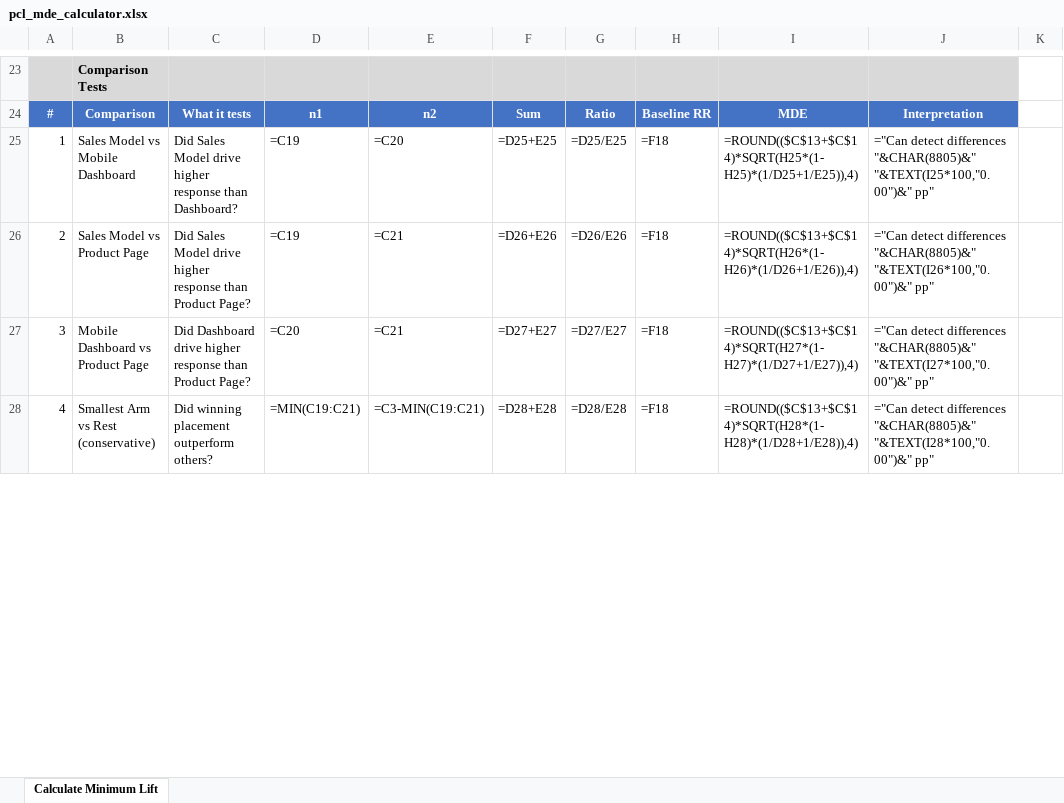
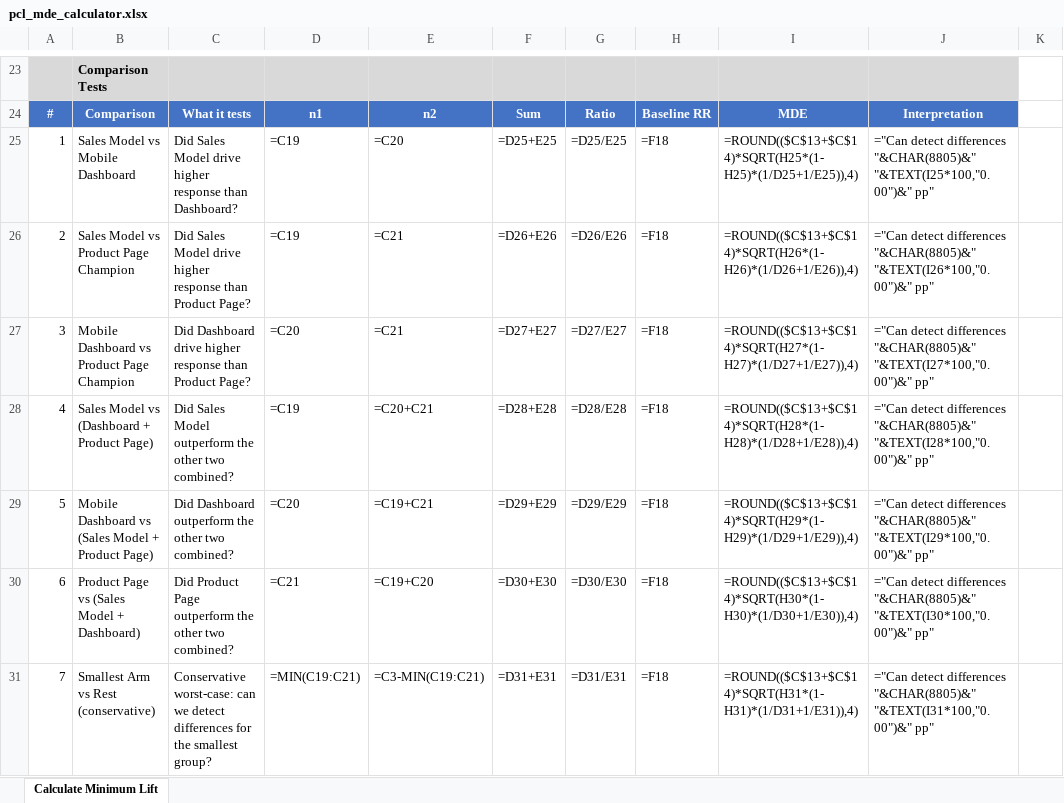
Before and after one commit to 7AVS/Learning_R, an Excel workbook: pcl_mde_calculator.xlsx, sheet Calculate Minimum Lift, drawn as a sheet; only a part is shown, gaps mark what is left out; values as stored, in another font and other column widths than the file's, no borders; formulas without a stored value are shown as written; addresses are those after the commit; the diff covers the shown part only; the diff names each change by its address in the sheet, - before the commit and + after, or states it on an @@ line.

```diff
--- a/pcl_mde_calculator.xlsx (sheet Calculate Minimum Lift)
+++ b/pcl_mde_calculator.xlsx (sheet Calculate Minimum Lift)
-B26: Sales Model vs Product Page
+B26: Sales Model vs Product Page Champion
-B27: Mobile Dashboard vs Product Page
+B27: Mobile Dashboard vs Product Page Champion
+row 28: 4 | Sales Model vs (Dashboard + Product Page) | Did Sales Model outperform the other two combined? | =C19 | =C20+C21 | =D28+E28 | =D28/E28 | =F18 | =ROUND(($C$13+$C$14)*SQRT(H28*(1-H28)*(1/D28+1/E28)),4) | ="Can detect differences "&CHAR(8805)&" "&TEXT(I28*100,"0.00")&" pp"
+row 29: 5 | Mobile Dashboard vs (Sales Model + Product Page) | Did Dashboard outperform the other two combined? | =C20 | =C19+C21 | =D29+E29 | =D29/E29 | =F18 | =ROUND(($C$13+$C$14)*SQRT(H29*(1-H29)*(1/D29+1/E29)),4) | ="Can detect differences "&CHAR(8805)&" "&TEXT(I29*100,"0.00")&" pp"
+row 30: 6 | Product Page vs (Sales Model + Dashboard) | Did Product Page outperform the other two combined? | =C21 | =C19+C20 | =D30+E30 | =D30/E30 | =F18 | =ROUND(($C$13+$C$14)*SQRT(H30*(1-H30)*(1/D30+1/E30)),4) | ="Can detect differences "&CHAR(8805)&" "&TEXT(I30*100,"0.00")&" pp"
-A31: 4
+A31: 7
-C31: Did winning placement outperform others?
+C31: Conservative worst-case: can we detect differences for the smallest group?
-F31: =D28+E28
+F31: =D31+E31
-G31: =D28/E28
+G31: =D31/E31
-I31: =ROUND(($C$13+$C$14)*SQRT(H28*(1-H28)*(1/D28+1/E28)),4)
+I31: =ROUND(($C$13+$C$14)*SQRT(H31*(1-H31)*(1/D31+1/E31)),4)
-J31: …differences "&CHAR(8805)&" "&TEXT(I28*100,"0.00")&" pp"
+J31: …differences "&CHAR(8805)&" "&TEXT(I31*100,"0.00")&" pp"
```
Also changed, not shown: 30 edited cells, cell formats and merged cells elsewhere in this sheet.
